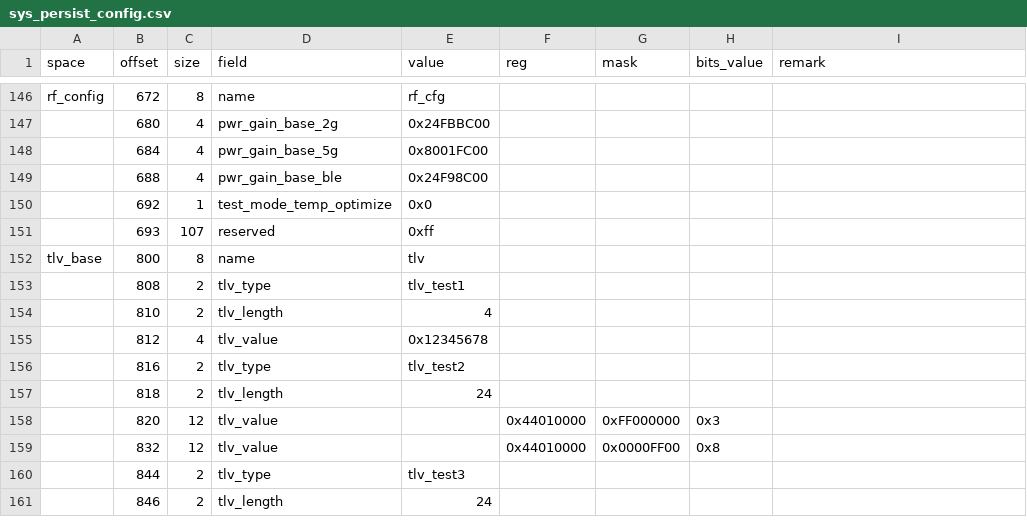
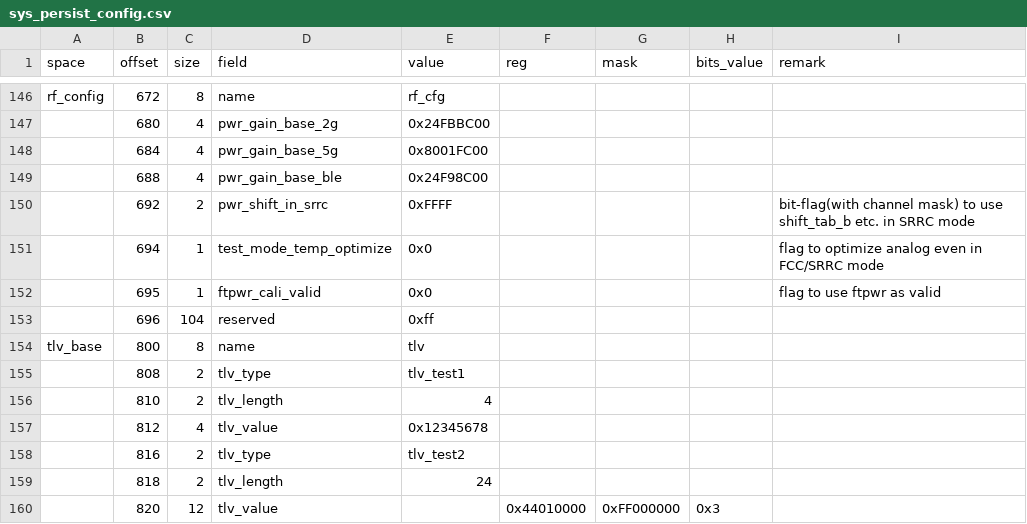
Before and after one commit to bekencorp/bk_idk, a CSV file: middleware/soc/bk7239n/sys_persist_config.csv, drawn as a sheet; only a part is shown, gaps mark what is left out; the shorter side is filled out with more unchanged rows.

Commit message:
[CI] [83656]  <wifi> <perf> [RF] add SRRC policy with RF Power Calibration(III)

```diff
--- a/middleware/soc/bk7239n/sys_persist_config.csv
+++ b/middleware/soc/bk7239n/sys_persist_config.csv
@@ -149,4 +149,6 @@ rf_config,672,8,name,rf_cfg,,,,
 ,688,4,pwr_gain_base_ble,0x24F98C00,,,,
-,692,1,test_mode_temp_optimize,0x0,,,,
-,693,107,reserved,0xff,,,,
+,692,2,pwr_shift_in_srrc,0xFFFF,,,,bit-flag(with channel mask) to use shift_tab_b etc. in SRRC mode
+,694,1,test_mode_temp_optimize,0x0,,,,flag to optimize analog even in FCC/SRRC mode
+,695,1,ftpwr_cali_valid,0x0,,,,flag to use ftpwr as valid
+,696,104,reserved,0xff,,,,
 tlv_base,800,8,name,tlv,,,,
```
